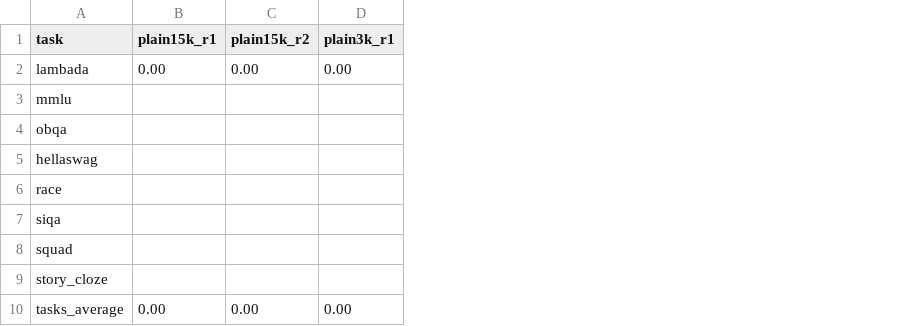
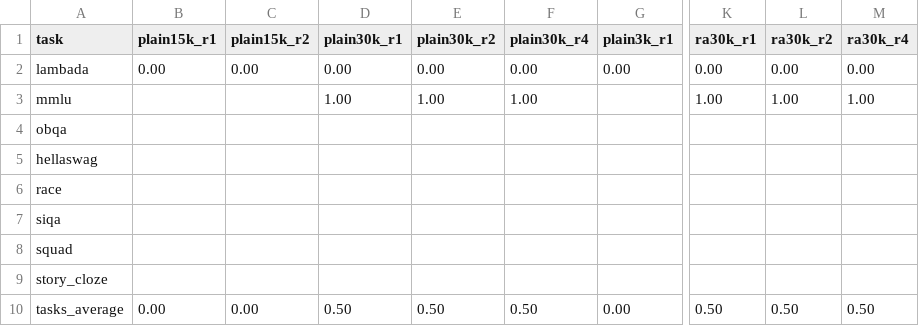
Before and after one commit to Antares5/ColaDLM-latentReasoning, a CSV file: eval_output/scratch2/accuracy_summary.csv, drawn as a sheet; only a part is shown, gaps mark what is left out; the diff names each change by its address in the sheet, - before the commit and + after, or states it on an @@ line.

Commit message:
SC2 final eval (30k steps, 2 epochs): R-parity holds end-to-end; competence still lacking
Final val FM loss: plain R1/R2/R4 = 1.121/1.128/1.129, ra =
1.129/1.126/1.127 (R-parity to within 0.7%, trained range R<=4).
lambada 0% at every R in both arms (mmlu ~1% = noise); generations
remain short and degenerate at ALL R equally. The scientific question
is answered: loop-native from-scratch training produces depth
recurrence with ZERO depth penalty (R2/R4 indistinguishable from R1 in
loss and in generation quality), while checkpoint fine-tuning can never
escape it. Whether recurrence actually HELPS (R>1 beating R=1) cannot
be decided at this competence level - it needs a model that is first
fluent at R=1 (~10 epochs+ or more data for this 231M config).

```diff
--- a/eval_output/scratch2/accuracy_summary.csv
+++ b/eval_output/scratch2/accuracy_summary.csv
+column D (plain30k_r1), rows 2-10: 0.00 | 1.00 |  |  |  |  |  |  | 0.50
+column E (plain30k_r2), rows 2-10: 0.00 | 1.00 |  |  |  |  |  |  | 0.50
+column F (plain30k_r4), rows 2-10: 0.00 | 1.00 |  |  |  |  |  |  | 0.50
+column K (ra30k_r1), rows 2-10: 0.00 | 1.00 |  |  |  |  |  |  | 0.50
+column L (ra30k_r2), rows 2-10: 0.00 | 1.00 |  |  |  |  |  |  | 0.50
+column M (ra30k_r4), rows 2-10: 0.00 | 1.00 |  |  |  |  |  |  | 0.50
```
Also changed, not shown: 36 other files.
